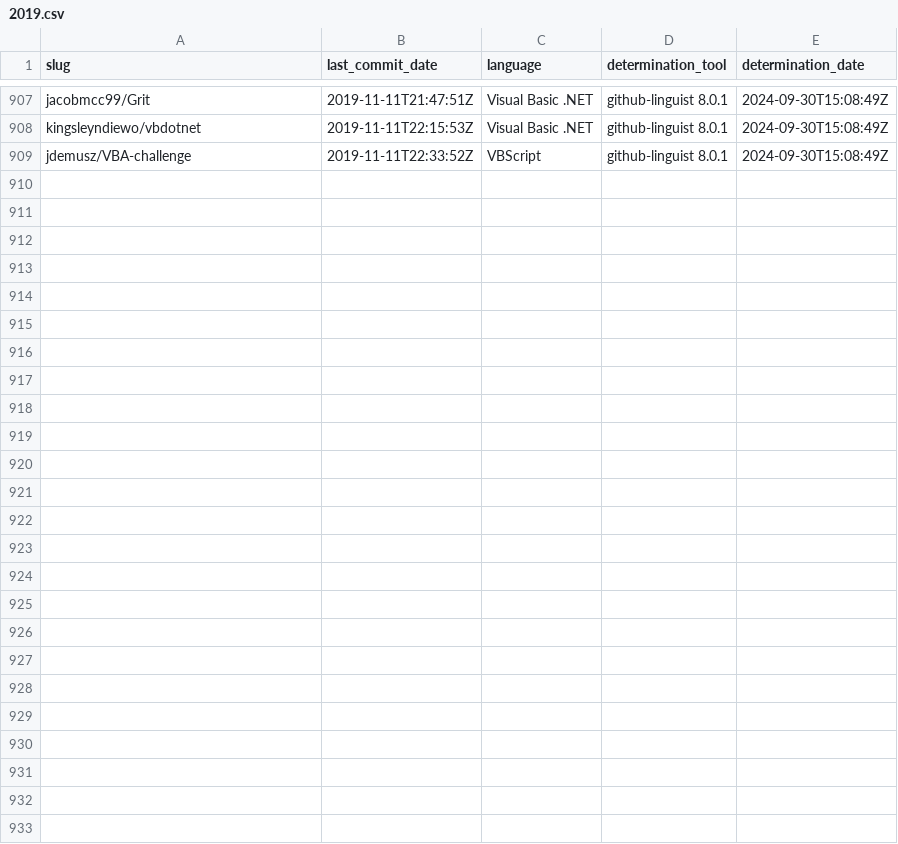
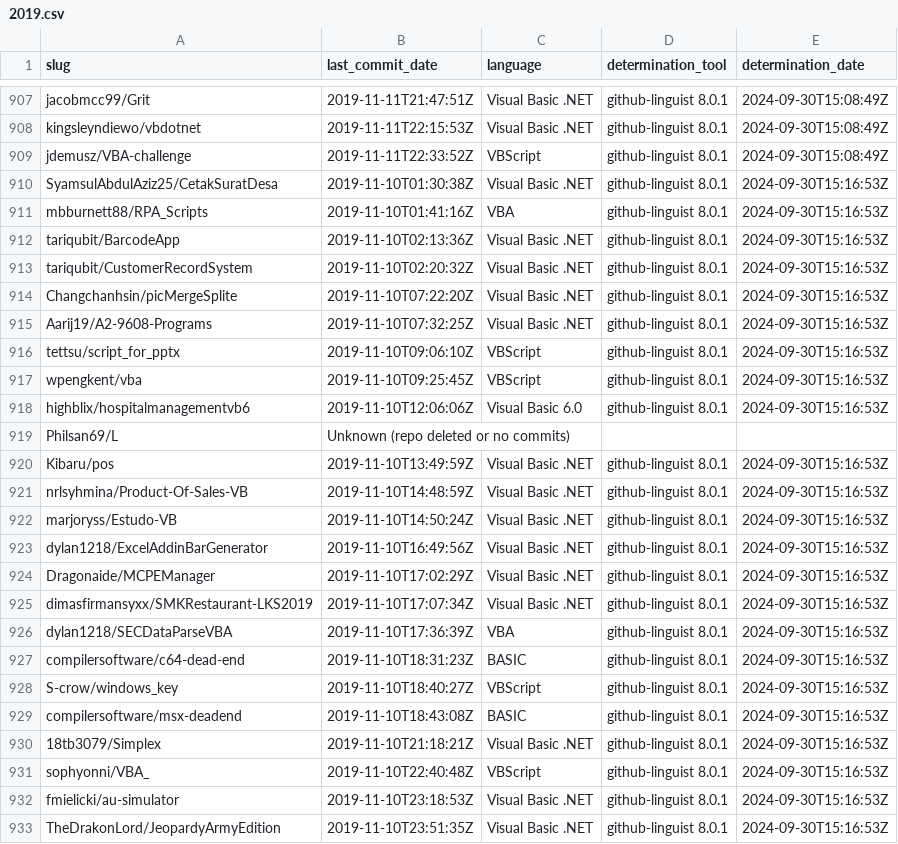
Before and after one commit to DecimalTurn/Visual-Basic-Data, a CSV file: data/2019.csv, drawn as a sheet; only a part is shown, gaps mark what is left out.

```diff
--- a/data/2019.csv
+++ b/data/2019.csv
@@ -909 +909,25 @@ kingsleyndiewo/vbdotnet,2019-11-11T22:15:53Z,Visual Basic .NET,github-linguist 8
 jdemusz/VBA-challenge,2019-11-11T22:33:52Z,VBScript,github-linguist 8.0.1,2024-09-30T15:08:49Z
+SyamsulAbdulAziz25/CetakSuratDesa,2019-11-10T01:30:38Z,Visual Basic .NET,github-linguist 8.0.1,2024-09-30T15:16:53Z
+mbburnett88/RPA_Scripts,2019-11-10T01:41:16Z,VBA,github-linguist 8.0.1,2024-09-30T15:16:53Z
+tariqubit/BarcodeApp,2019-11-10T02:13:36Z,Visual Basic .NET,github-linguist 8.0.1,2024-09-30T15:16:53Z
+tariqubit/CustomerRecordSystem,2019-11-10T02:20:32Z,Visual Basic .NET,github-linguist 8.0.1,2024-09-30T15:16:53Z
+Changchanhsin/picMergeSplite,2019-11-10T07:22:20Z,Visual Basic .NET,github-linguist 8.0.1,2024-09-30T15:16:53Z
+Aarij19/A2-9608-Programs,2019-11-10T07:32:25Z,Visual Basic .NET,github-linguist 8.0.1,2024-09-30T15:16:53Z
+tettsu/script_for_pptx,2019-11-10T09:06:10Z,VBScript,github-linguist 8.0.1,2024-09-30T15:16:53Z
+wpengkent/vba,2019-11-10T09:25:45Z,VBScript,github-linguist 8.0.1,2024-09-30T15:16:53Z
+highblix/hospitalmanagementvb6,2019-11-10T12:06:06Z,Visual Basic 6.0,github-linguist 8.0.1,2024-09-30T15:16:53Z
+Philsan69/L,Unknown (repo deleted or no commits),,,
+Kibaru/pos,2019-11-10T13:49:59Z,Visual Basic .NET,github-linguist 8.0.1,2024-09-30T15:16:53Z
+nrlsyhmina/Product-Of-Sales-VB,2019-11-10T14:48:59Z,Visual Basic .NET,github-linguist 8.0.1,2024-09-30T15:16:53Z
+marjoryss/Estudo-VB,2019-11-10T14:50:24Z,Visual Basic .NET,github-linguist 8.0.1,2024-09-30T15:16:53Z
+dylan1218/ExcelAddinBarGenerator,2019-11-10T16:49:56Z,Visual Basic .NET,github-linguist 8.0.1,2024-09-30T15:16:53Z
+Dragonaide/MCPEManager,2019-11-10T17:02:29Z,Visual Basic .NET,github-linguist 8.0.1,2024-09-30T15:16:53Z
+dimasfirmansyxx/SMKRestaurant-LKS2019,2019-11-10T17:07:34Z,Visual Basic .NET,github-linguist 8.0.1,2024-09-30T15:16:53Z
+dylan1218/SECDataParseVBA,2019-11-10T17:36:39Z,VBA,github-linguist 8.0.1,2024-09-30T15:16:53Z
+compilersoftware/c64-dead-end,2019-11-10T18:31:23Z,BASIC,github-linguist 8.0.1,2024-09-30T15:16:53Z
+S-crow/windows_key,2019-11-10T18:40:27Z,VBScript,github-linguist 8.0.1,2024-09-30T15:16:53Z
+compilersoftware/msx-deadend,2019-11-10T18:43:08Z,BASIC,github-linguist 8.0.1,2024-09-30T15:16:53Z
+18tb3079/Simplex,2019-11-10T21:18:21Z,Visual Basic .NET,github-linguist 8.0.1,2024-09-30T15:16:53Z
+sophyonni/VBA_,2019-11-10T22:40:48Z,VBScript,github-linguist 8.0.1,2024-09-30T15:16:53Z
+fmielicki/au-simulator,2019-11-10T23:18:53Z,Visual Basic .NET,github-linguist 8.0.1,2024-09-30T15:16:53Z
+TheDrakonLord/JeopardyArmyEdition,2019-11-10T23:51:35Z,Visual Basic .NET,github-linguist 8.0.1,2024-09-30T15:16:53Z
```
Also changed, not shown: 1 other file.
